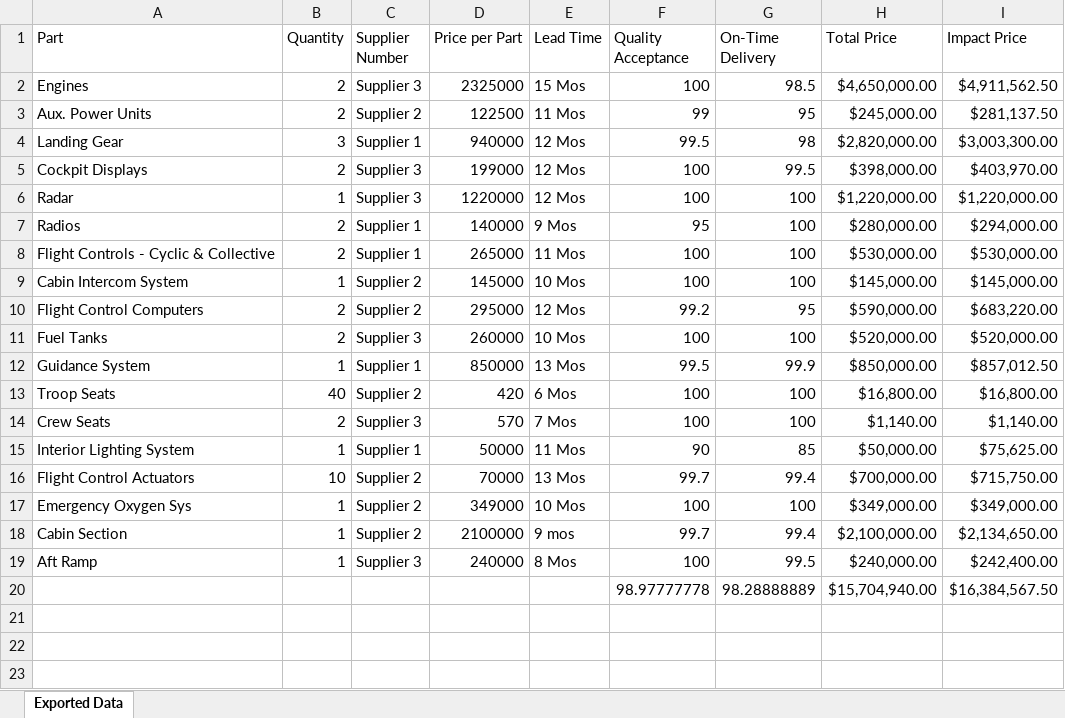
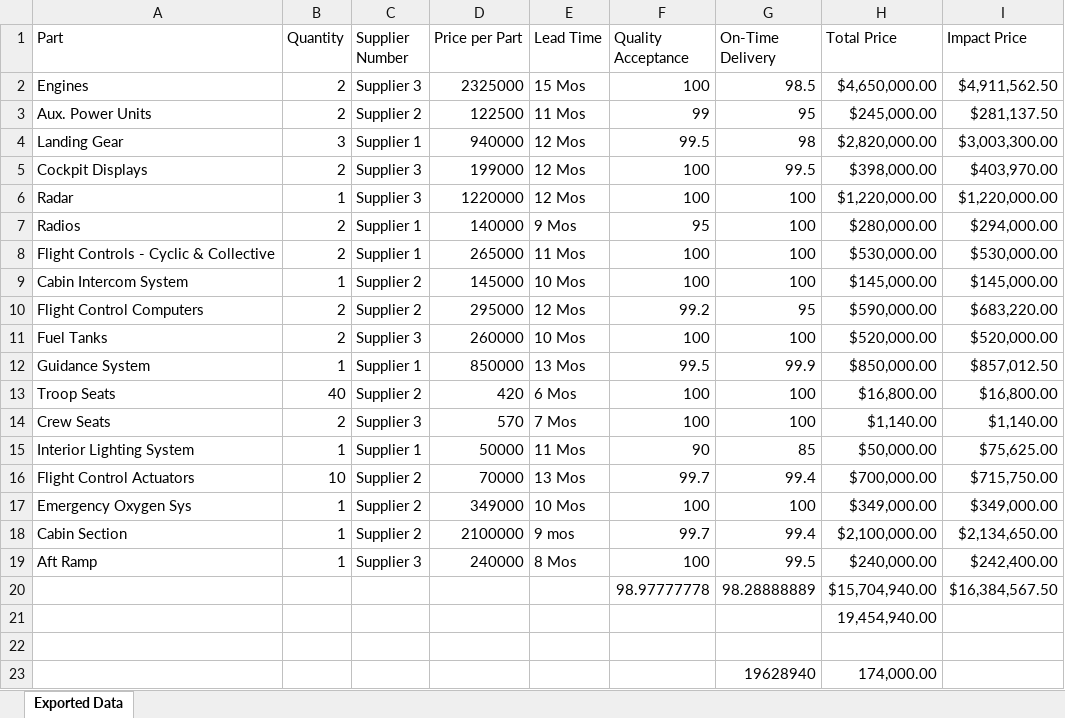
Before and after one commit to ryanwon7/boeing-case-script, an Excel workbook: scriptoutput_PRICEFOCUS.xlsx, sheet Exported Data, drawn as a sheet; values as stored, in another font and other column widths than the file's, no borders; the diff names each change by its address in the sheet, - before the commit and + after, or states it on an @@ line.

```diff
--- a/scriptoutput_PRICEFOCUS.xlsx (sheet Exported Data)
+++ b/scriptoutput_PRICEFOCUS.xlsx (sheet Exported Data)
+row 21:  |  |  |  |  |  |  | 19,454,940.00
+row 22: (empty)
+row 23:  |  |  |  |  |  | 19628940 | 174,000.00
```
Also changed, not shown: 2 other files.
